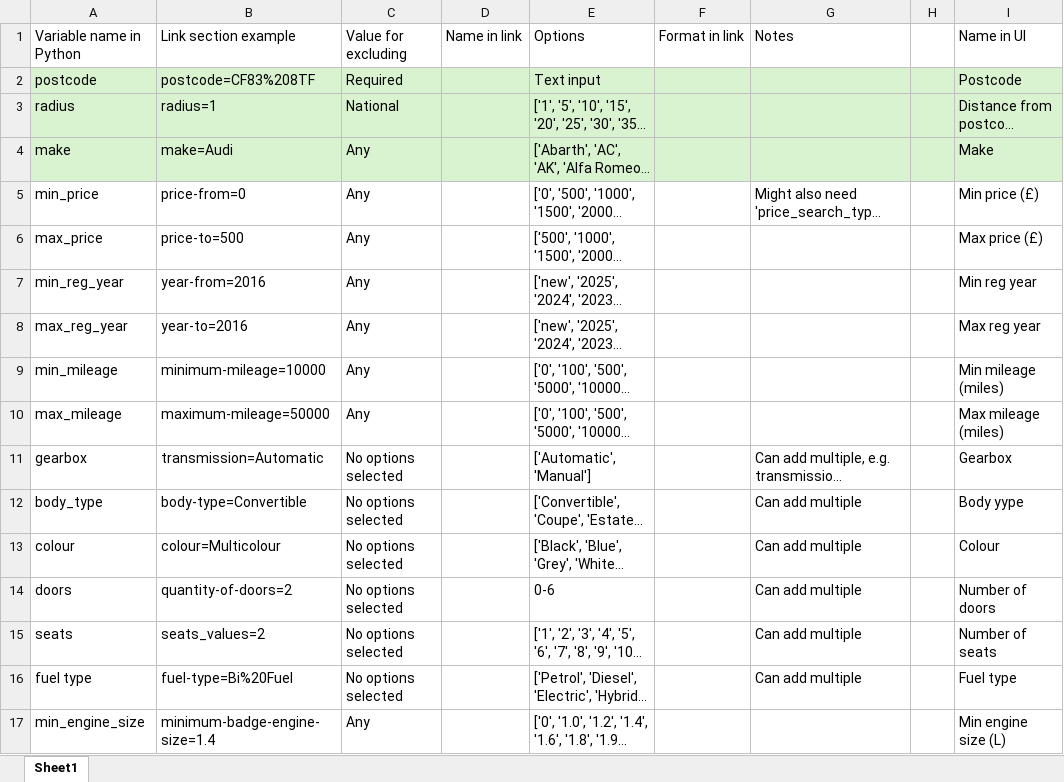
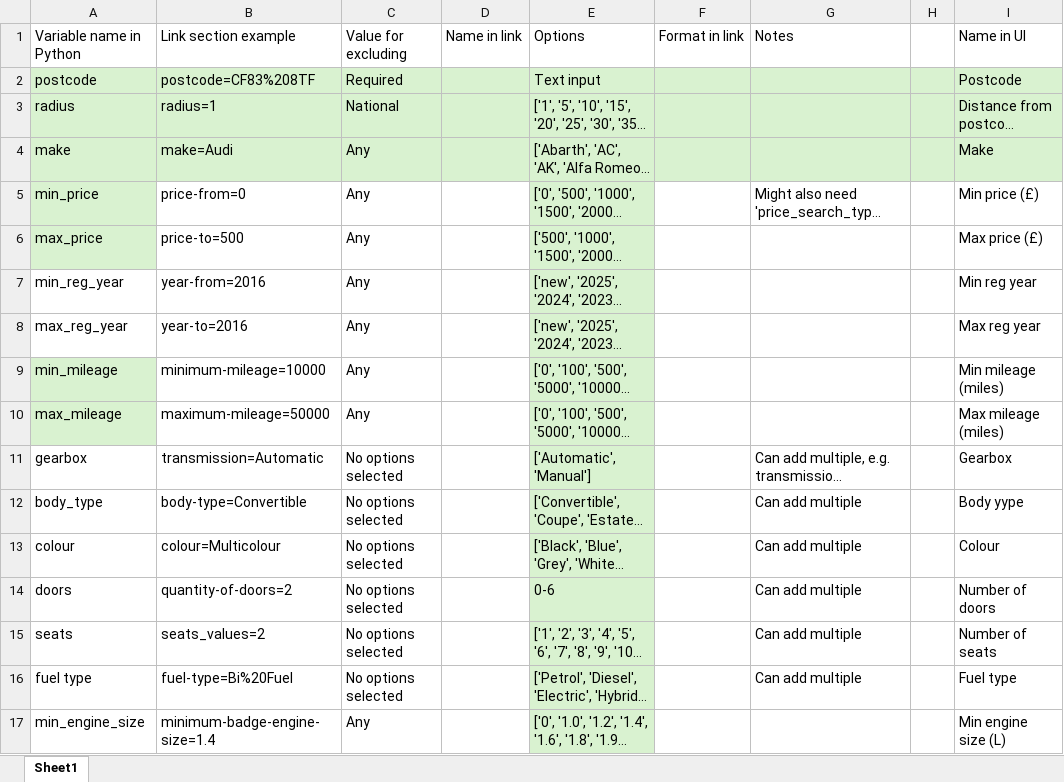
Before and after one commit to KaptainKris92/AutoTraderScraper, an Excel workbook: link_mappings.xlsx, sheet Sheet1, drawn as a sheet; only a part is shown; long unchanged cells end in …; values as stored, in another font and other column widths than the file's, no borders; the diff covers the shown part only; the diff names each change by its address in the sheet, - before the commit and + after, or states it on an @@ line.

Commit message:
Add all options values. Improve Settings page layout

```diff
--- a/link_mappings.xlsx (sheet Sheet1)
+++ b/link_mappings.xlsx (sheet Sheet1)
-A5:A6 fill: none
+A5:A6 fill: #D9F2D0
-E5:E17 fill: none
+E5:E17 fill: #D9F2D0
-A9:A10 fill: none
+A9:A10 fill: #D9F2D0
```
Also changed, not shown: 2 edited cells and cell formats elsewhere in this sheet, 1 other file.
